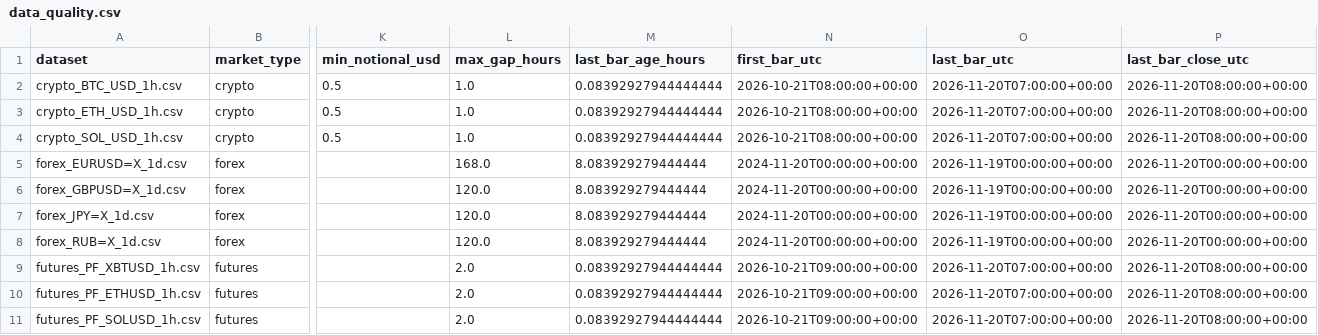
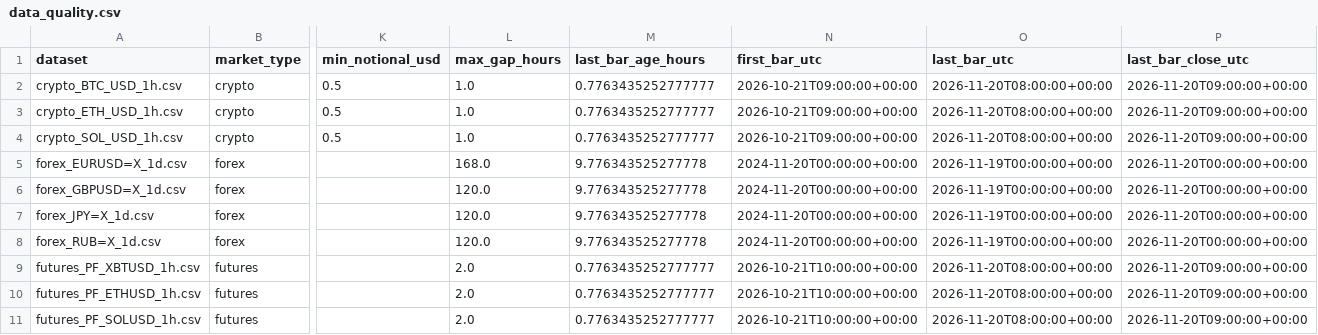
Before and after one commit to SitnerVS/QuantLab-100, a CSV file: reports/data_quality.csv, drawn as a sheet; only a part is shown, gaps mark what is left out; the diff names each change by its address in the sheet, - before the commit and + after, or states it on an @@ line.

```diff
--- a/reports/data_quality.csv
+++ b/reports/data_quality.csv
-M2:M4 (last_bar_age_hours): 0.08392927944444444
+M2:M4 (last_bar_age_hours): 0.7763435252777777
-N2:N4 (first_bar_utc): 2026-10-21T08:00:00+00:00
+N2:N4 (first_bar_utc): 2026-10-21T09:00:00+00:00
-O2:O4 (last_bar_utc): 2026-11-20T07:00:00+00:00
+O2:O4 (last_bar_utc): 2026-11-20T08:00:00+00:00
-P2:P4 (last_bar_close_utc): 2026-11-20T08:00:00+00:00
+P2:P4 (last_bar_close_utc): 2026-11-20T09:00:00+00:00
-M5:M8 (last_bar_age_hours): 8.083929279444444
+M5:M8 (last_bar_age_hours): 9.776343525277778
-M9:M11 (last_bar_age_hours): 0.08392927944444444
+M9:M11 (last_bar_age_hours): 0.7763435252777777
-N9:N11 (first_bar_utc): 2026-10-21T09:00:00+00:00
+N9:N11 (first_bar_utc): 2026-10-21T10:00:00+00:00
-O9:O11 (last_bar_utc): 2026-11-20T07:00:00+00:00
+O9:O11 (last_bar_utc): 2026-11-20T08:00:00+00:00
-P9:P11 (last_bar_close_utc): 2026-11-20T08:00:00+00:00
+P9:P11 (last_bar_close_utc): 2026-11-20T09:00:00+00:00
```
Also changed, not shown: reports/backtest_summary.csv, reports/futures_backtest_summary.csv, 13 other files.
